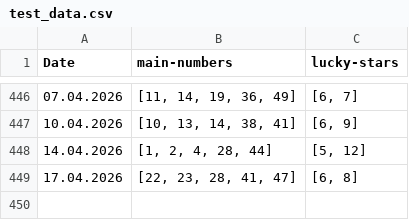
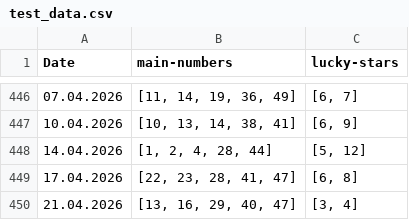
Before and after one commit to seekaddo/euroml, a CSV file: dataset/test_data.csv, drawn as a sheet; only a part is shown, gaps mark what is left out; the diff names each change by its address in the sheet, - before the commit and + after, or states it on an @@ line.

```diff
--- a/dataset/test_data.csv
+++ b/dataset/test_data.csv
+row 450: 21.04.2026 | [13, 16, 29, 40, 47] | [3, 4]
```
Also changed, not shown: 1 other file.
